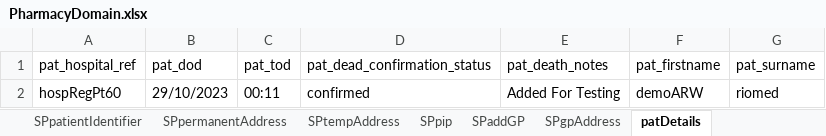
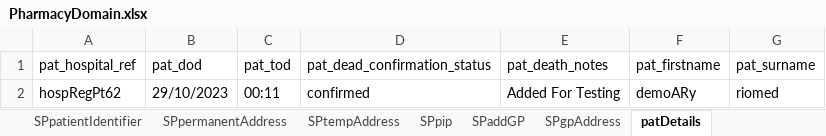
Before and after one commit to manojvyavahare27/DemoServerCellma4ClinicalAuto-, an Excel workbook: ExcelFiles/PharmacyDomain.xlsx, sheet patDetails, drawn as a sheet; values as stored, in another font and other column widths than the file's, no borders; the diff names each change by its address in the sheet, - before the commit and + after, or states it on an @@ line.

```diff
--- a/ExcelFiles/PharmacyDomain.xlsx (sheet patDetails)
+++ b/ExcelFiles/PharmacyDomain.xlsx (sheet patDetails)
-A2 (pat_hospital_ref): hospRegPt60
+A2 (pat_hospital_ref): hospRegPt62
-F2 (pat_firstname): demoARW
+F2 (pat_firstname): demoARy
```
Also changed, not shown: sheet addPatient, sheet patientIdentifier, sheet editPatient.
